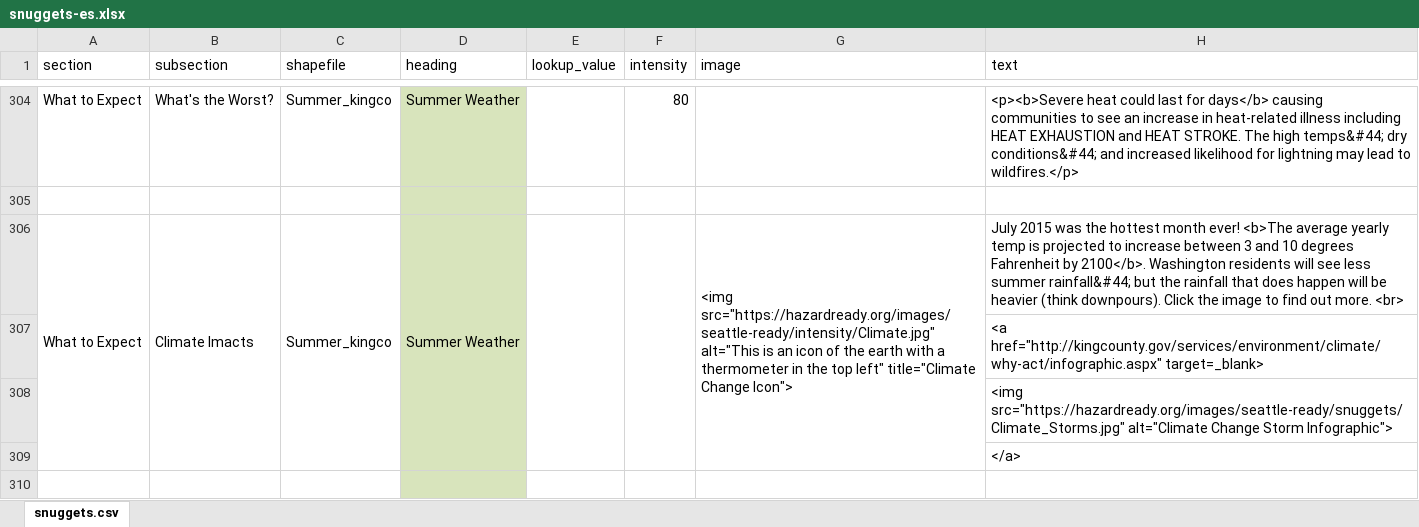
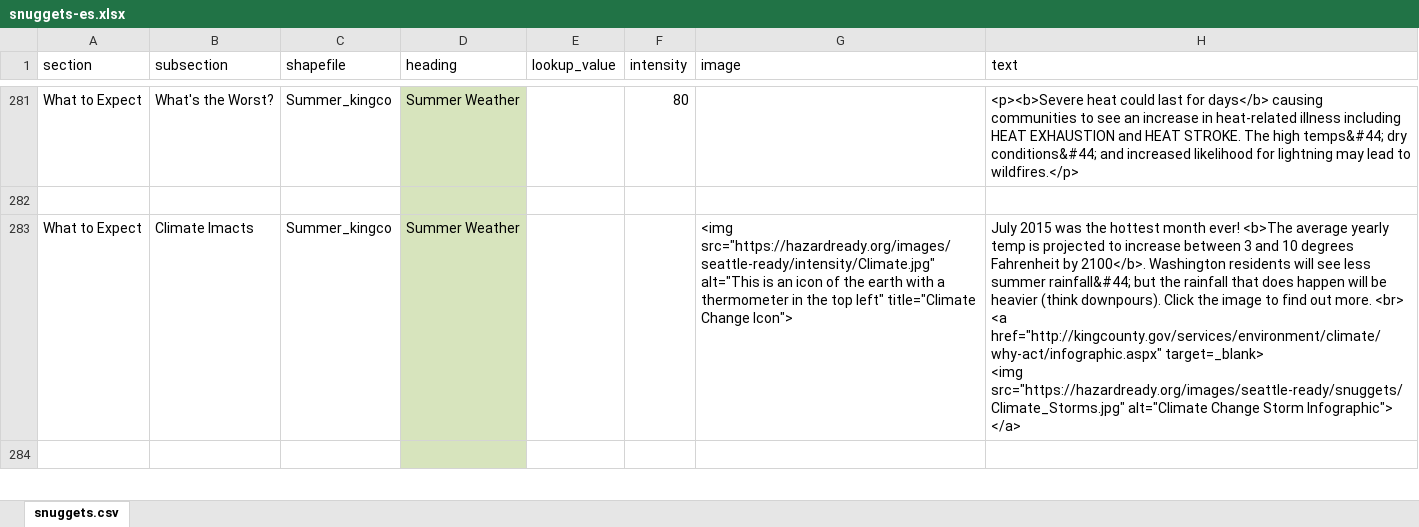
Before and after one commit to missoula-ready/seattle-ready, an Excel workbook: disasterinfosite/data/snuggets-es.xlsx, sheet snuggets.csv, drawn as a sheet; only a part is shown, gaps mark what is left out; values as stored, in another font and other column widths than the file's, no borders; removed rows and columns are numbered as before the commit, all else as after; ↵ is a line break in a cell; the diff covers the shown part only; the diff names each change by its address in the sheet, - before the commit and + after, or states it on an @@ line.

```diff
--- a/disasterinfosite/data/snuggets-es.xlsx (sheet snuggets.csv)
+++ b/disasterinfosite/data/snuggets-es.xlsx (sheet snuggets.csv)
-A306:A309 merged
-B306:B309 merged
-C306:C309 merged
-D306:D309 merged
-E306:E309 merged
-F306:F309 merged
-G306:G309 merged
-H283 (text): …more. <br>
+H283 (text): …more. <br> ↵ <a href="http://kingcounty.gov/services/environment/climate/why-act/infographic.aspx" target=_blank> ↵ <img src="https://hazardready.org/images/seattle-ready/snuggets/Climate_Storms.jpg" alt="Climate Change Storm Infographic"> ↵ </a>
-row 307:  |  |  |  |  |  |  | <a href="http://kingcounty.gov/services/environment/climate/why-act/infographic.aspx" target=_blank>
-row 308:  |  |  |  |  |  |  | <img src="https://hazardready.org/images/seattle-ready/snuggets/Climate_Storms.jpg" alt="Climate Change Storm Infographic">
-row 309:  |  |  |  |  |  |  | </a>
```
Also changed, not shown: 50 removed rows, 19 edited cells and merged cells elsewhere in this sheet, 1 other file.
